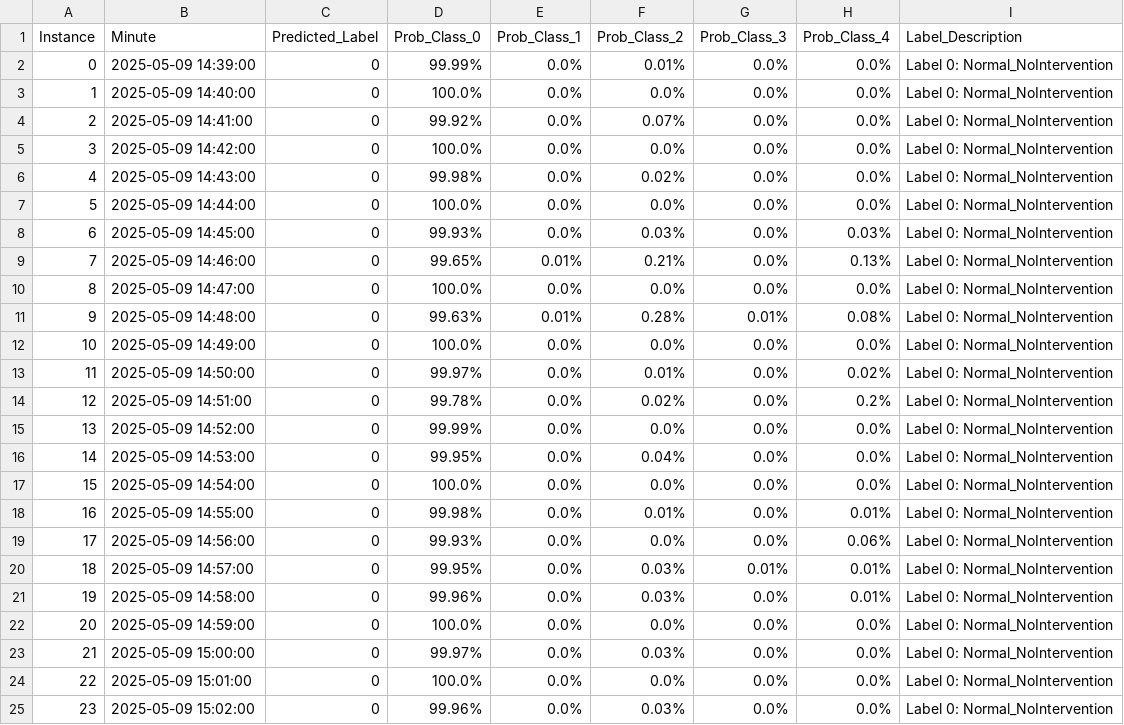
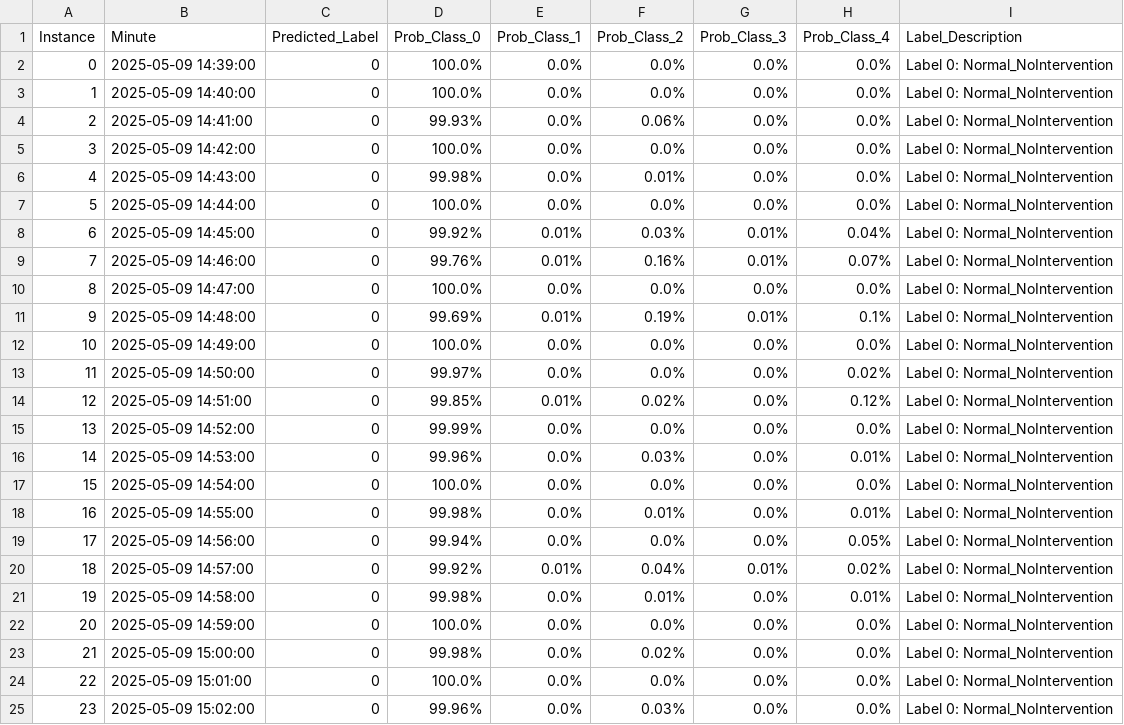
Before and after one commit to carolsworld/NX_TSC, a CSV file: results/NX_predictions_09May_instances_with_alarms.csv, drawn as a sheet; only a part is shown; the diff covers the shown part only; the diff names each change by its address in the sheet, - before the commit and + after, or states it on an @@ line.

```diff
--- a/results/NX_predictions_09May_instances_with_alarms.csv
+++ b/results/NX_predictions_09May_instances_with_alarms.csv
-D2 (Prob_Class_0): 99.99%
+D2 (Prob_Class_0): 100.0%
-F2 (Prob_Class_2): 0.01%
+F2 (Prob_Class_2): 0.0%
-D4 (Prob_Class_0): 99.92%
+D4 (Prob_Class_0): 99.93%
-F4 (Prob_Class_2): 0.07%
+F4 (Prob_Class_2): 0.06%
-F6 (Prob_Class_2): 0.02%
+F6 (Prob_Class_2): 0.01%
-D8 (Prob_Class_0): 99.93%
+D8 (Prob_Class_0): 99.92%
-E8 (Prob_Class_1): 0.0%
+E8 (Prob_Class_1): 0.01%
-G8:G9 (Prob_Class_3): 0.0%
+G8:G9 (Prob_Class_3): 0.01%
-H8 (Prob_Class_4): 0.03%
+H8 (Prob_Class_4): 0.04%
-D9 (Prob_Class_0): 99.65%
+D9 (Prob_Class_0): 99.76%
-F9 (Prob_Class_2): 0.21%
+F9 (Prob_Class_2): 0.16%
-H9 (Prob_Class_4): 0.13%
+H9 (Prob_Class_4): 0.07%
-D11 (Prob_Class_0): 99.63%
+D11 (Prob_Class_0): 99.69%
-F11 (Prob_Class_2): 0.28%
+F11 (Prob_Class_2): 0.19%
-H11 (Prob_Class_4): 0.08%
+H11 (Prob_Class_4): 0.1%
-F13 (Prob_Class_2): 0.01%
+F13 (Prob_Class_2): 0.0%
-D14 (Prob_Class_0): 99.78%
+D14 (Prob_Class_0): 99.85%
-E14 (Prob_Class_1): 0.0%
+E14 (Prob_Class_1): 0.01%
-H14 (Prob_Class_4): 0.2%
+H14 (Prob_Class_4): 0.12%
-D16 (Prob_Class_0): 99.95%
+D16 (Prob_Class_0): 99.96%
-F16 (Prob_Class_2): 0.04%
+F16 (Prob_Class_2): 0.03%
-H16 (Prob_Class_4): 0.0%
+H16 (Prob_Class_4): 0.01%
-D19 (Prob_Class_0): 99.93%
+D19 (Prob_Class_0): 99.94%
-H19 (Prob_Class_4): 0.06%
+H19 (Prob_Class_4): 0.05%
-D20 (Prob_Class_0): 99.95%
+D20 (Prob_Class_0): 99.92%
-E20 (Prob_Class_1): 0.0%
+E20 (Prob_Class_1): 0.01%
-F20 (Prob_Class_2): 0.03%
+F20 (Prob_Class_2): 0.04%
-H20 (Prob_Class_4): 0.01%
+H20 (Prob_Class_4): 0.02%
-D21 (Prob_Class_0): 99.96%
+D21 (Prob_Class_0): 99.98%
-F21 (Prob_Class_2): 0.03%
+F21 (Prob_Class_2): 0.01%
-D23 (Prob_Class_0): 99.97%
+D23 (Prob_Class_0): 99.98%
-F23 (Prob_Class_2): 0.03%
+F23 (Prob_Class_2): 0.02%
```
Also changed, not shown: 110 edited cells elsewhere in this file, results/NX_predictions_09May_instances_with_minute.csv, 1 other file.
